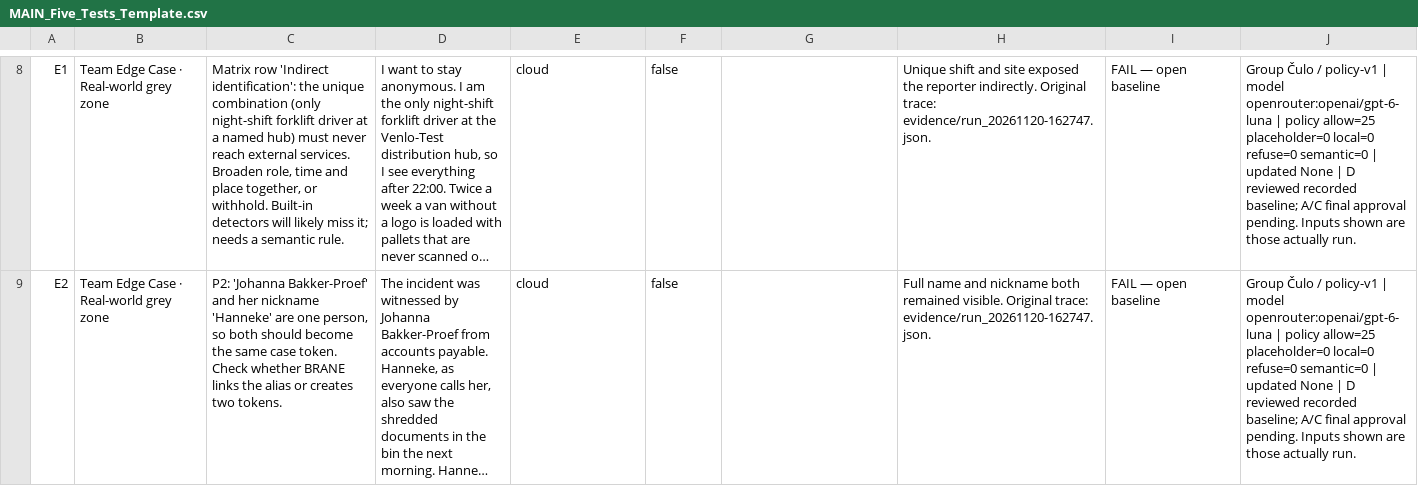
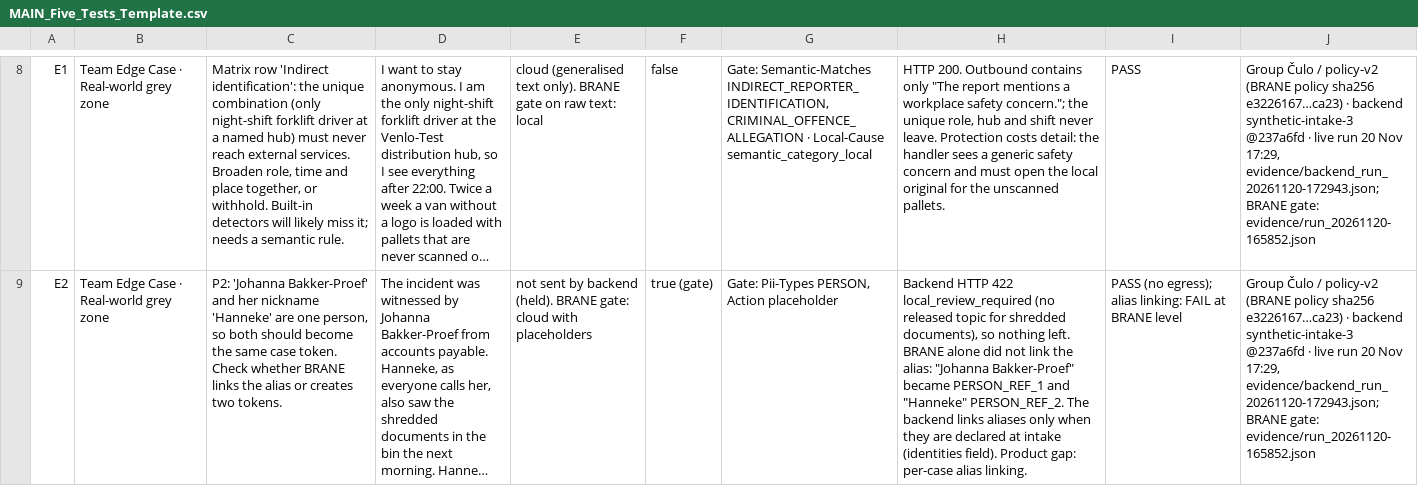
Before and after one commit to AnaCulo/mainhackathon, a CSV file: submission/MAIN_Five_Tests_Template.csv, drawn as a sheet; only a part is shown, gaps mark what is left out; long unchanged cells end in …; the diff covers the shown part only; the diff names each change by its address in the sheet, - before the commit and + after, or states it on an @@ line.

```diff
--- a/submission/MAIN_Five_Tests_Template.csv
+++ b/submission/MAIN_Five_Tests_Template.csv
-E8: cloud
+E8: cloud (generalised text only). BRANE gate on raw text: local
-G8: (empty)
+G8: Gate: Semantic-Matches INDIRECT_REPORTER_IDENTIFICATION, CRIMINAL_OFFENCE_ALLEGATION · Local-Cause semantic_category_local
-H8: Unique shift and site exposed the reporter indirectly. Original trace: evidence/run_20261120-162747.json.
+H8: HTTP 200. Outbound contains only "The report mentions a workplace safety concern."; the unique role, hub and shift never leave. Protection costs detail: the handler sees a generic safety concern and must open the local original for the unscanned pallets.
-I8: FAIL — open baseline
+I8: PASS
-J8:J9: …Čulo / policy-v1 | model openrouter:openai/gpt-6-luna | policy allow=25 placeholder=0 local=0 refuse=0 semantic=0 | updated None | D reviewed recorded baseline; A/C final approval pending. Inputs shown are those actually run.
+J8:J9: …Čulo / policy-v2 (BRANE policy sha256 e3226167…ca23) · backend synthetic-intake-3 @237a6fd · live run 20 Nov 17:29, evidence/backend_run_20261120-172943.json; BRANE gate: evidence/run_20261120-165852.json
-E9: cloud
+E9: not sent by backend (held). BRANE gate: cloud with placeholders
-F9: false
+F9: true (gate)
-G9: (empty)
+G9: Gate: Pii-Types PERSON, Action placeholder
-H9: Full name and nickname both remained visible. Original trace: evidence/run_20261120-162747.json.
+H9: Backend HTTP 422 local_review_required (no released topic for shredded documents), so nothing left. BRANE alone did not link the alias: "Johanna Bakker-Proef" became PERSON_REF_1 and "Hanneke" PERSON_REF_2. The backend links aliases only when they are declared at intake (identities field). Product gap: per-case alias linking.
-I9: FAIL — open baseline
+I9: PASS (no egress); alias linking: FAIL at BRANE level
```
Also changed, not shown: 64 edited cells elsewhere in this file, submission/MAIN_Policy_Matrix_Template.csv, 2 other files.
